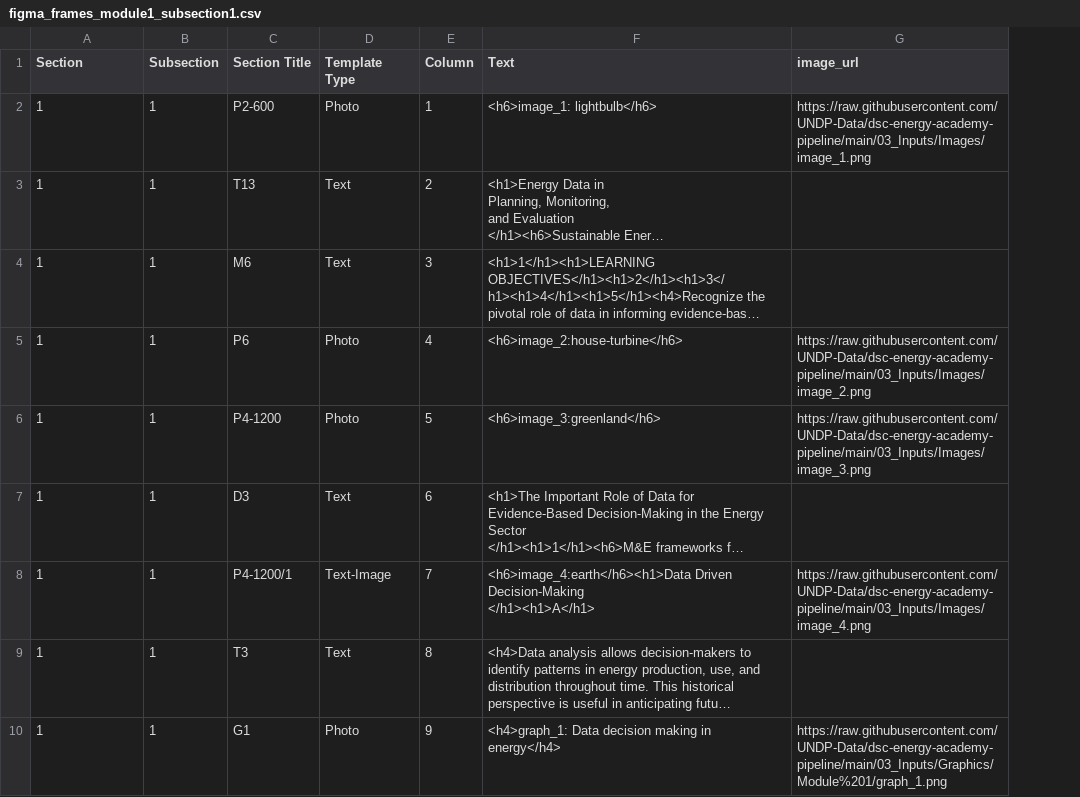
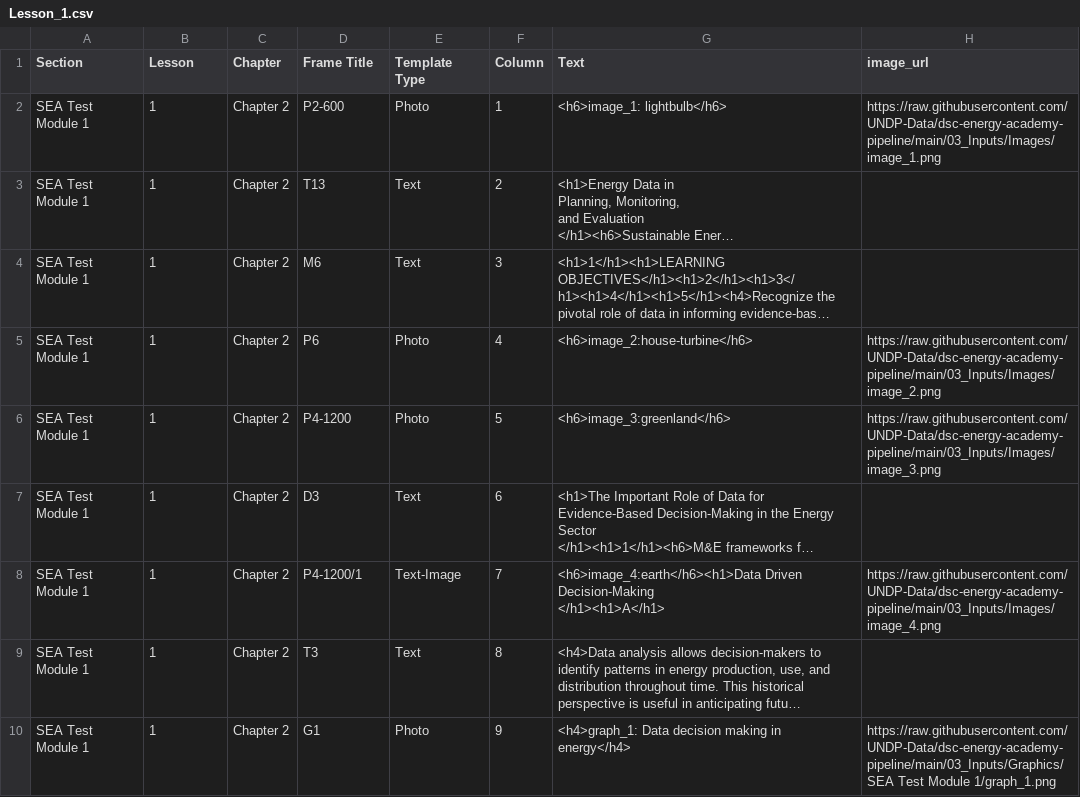
Before and after one commit to UNDP-Data/dsc-energy-academy-pipeline, a CSV file: 01_Results/SEA Test Module 1/Chapter 2/Lesson_1.csv (was 01_Results/Module 1/Subsection 1/figma_frames_module1_subsection1.csv), drawn as a sheet; only a part is shown; long unchanged cells end in …; addresses are those after the commit; the diff covers the shown part only; the diff names each change by its address in the sheet, - before the commit and + after, or states it on an @@ line.

```diff
--- a/01_Results/Module 1/Subsection 1/figma_frames_module1_subsection1.csv
+++ b/01_Results/SEA Test Module 1/Chapter 2/Lesson_1.csv
+column C (Chapter), rows 2-10: all Chapter 2
-B1: Subsection
+B1: Lesson
-D1: Section Title
+D1: Frame Title
-A2:A10 (Section): 1
+A2:A10 (Section): SEA Test Module 1
-H10 (image_url): https://raw.githubusercontent.com/UNDP-Data/dsc-energy-academy-pipeline/main/03_Inputs/Graphics/Module%201/graph_1.png
+H10 (image_url): https://raw.githubusercontent.com/UNDP-Data/dsc-energy-academy-pipeline/main/03_Inputs/Graphics/SEA Test Module 1/graph_1.png
```
Also changed, not shown: 10 edited cells elsewhere in this file, 01_Results/SEA Test Module 1/Chapter 1/Lesson_2.csv, 14 other files.
